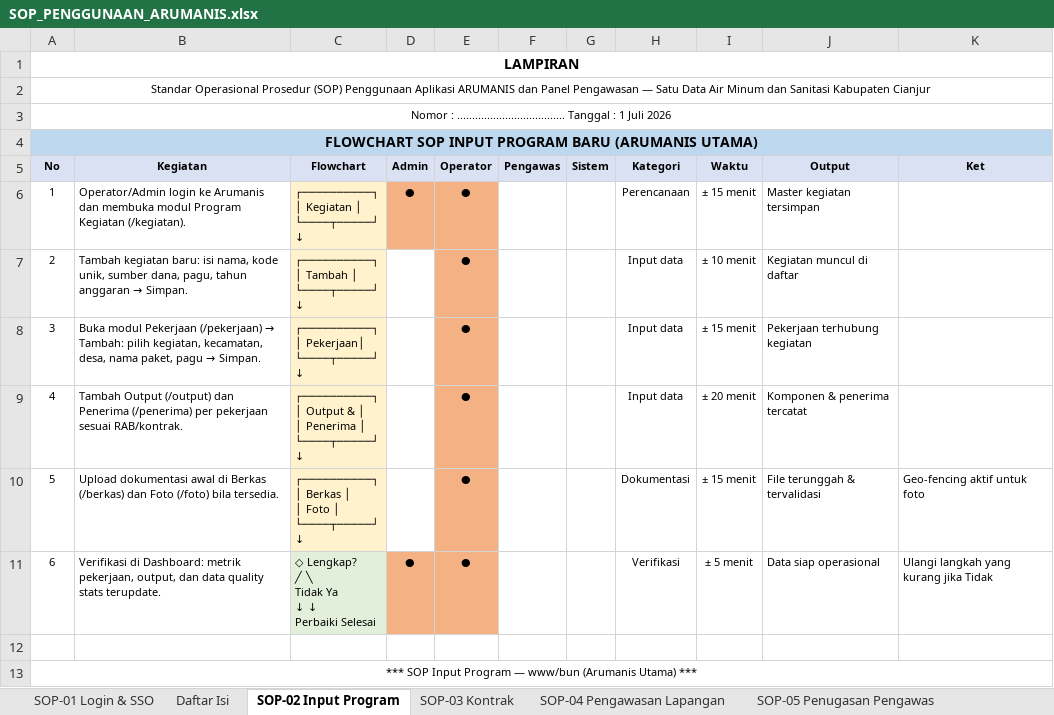
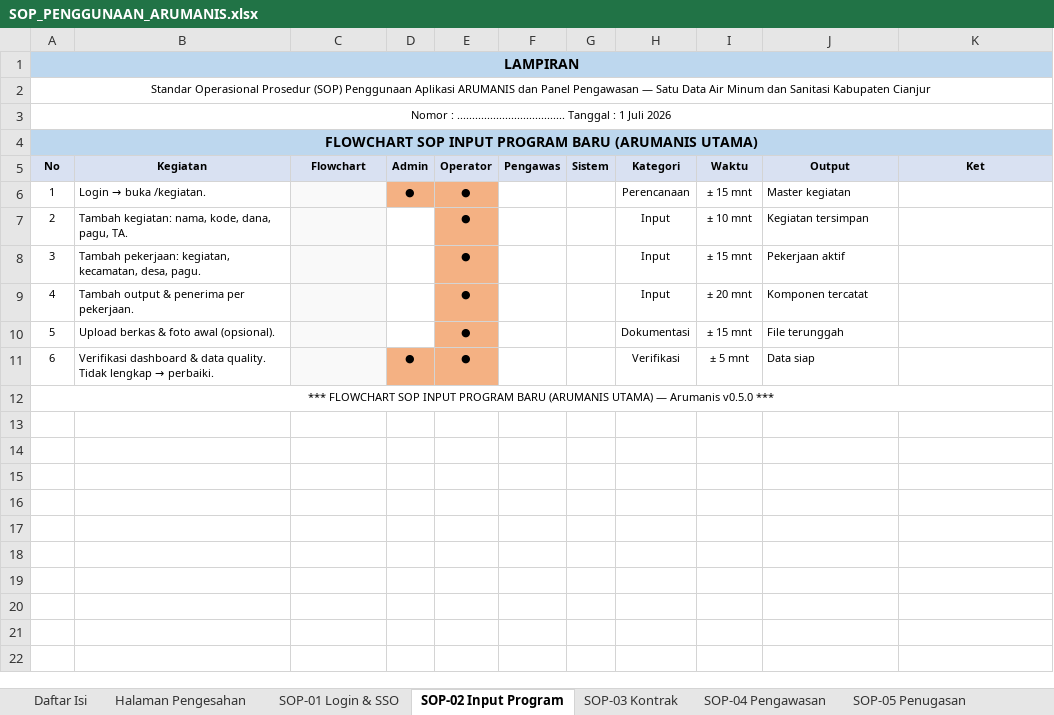
Before and after one commit to ilhamtaufiq/arumanis, an Excel workbook: docs/SOP_PENGGUNAAN_ARUMANIS.xlsx, sheet SOP-02 Input Program, drawn as a sheet; values as stored, in another font and other column widths than the file's, no borders; charts and pictures not drawn; removed rows and columns are numbered as before the commit, all else as after; ↵ is a line break in a cell; the diff names each change by its address in the sheet, - before the commit and + after, or states it on an @@ line.

Commit message:
docs(sop): flowchart shape PNG + halaman pengesahan di Excel

```diff
--- a/docs/SOP_PENGGUNAAN_ARUMANIS.xlsx (sheet SOP-02 Input Program)
+++ b/docs/SOP_PENGGUNAAN_ARUMANIS.xlsx (sheet SOP-02 Input Program)
-sheet tab: SOP-05 Penugasan Pengawas
+sheet tab: SOP-04 Pengawasan
-sheet tab: SOP-04 Pengawasan Lapangan
+sheet tab: Halaman Pengesahan
+sheet tab: SOP-05 Penugasan
@@ sheet tab order changed: Daftar Isi | Halaman Pengesahan | SOP-01 Login & SSO | SOP-02 Input Program | SOP-03 Kontrak | SOP-04 Pengawasan | SOP-05 Penugasan @@
-A1:K1 fill: none
+A1:K1 fill: #BDD7EE
-B4:K4 fill: none
+B4:K4 fill: #BDD7EE
@@ B6 (Kegiatan): Operator/Admin login ke Arumanis dan membuka modul Program Kegiatan (/kegiatan). → Login → buka /kegiatan. @@
-C6 (Flowchart): ┌──────────┐ ↵ │ Kegiatan │ ↵ └────┬─────┘ ↵ ↓
+C6 (Flowchart): (empty)
-C6 fill: #FFF2CC
+C6 fill: #F9F9F9
-D6:E6 bold: off
+D6:E6 bold: on
-I6 (Waktu): ± 15 menit
+I6 (Waktu): ± 15 mnt
-J6 (Output): Master kegiatan tersimpan
+J6 (Output): Master kegiatan
-row 7: 2 | Tambah kegiatan baru: isi nama, kode unik, sumber dana, pagu, tahun anggaran → Simpan. | ┌──────────┐ ↵ │ Tambah │ ↵ └────┬─────┘ ↵ ↓ |  | ● |  |  | Input data | ± 10 menit | Kegiatan muncul di daftar
-row 8: 3 | Buka modul Pekerjaan (/pekerjaan) → Tambah: pilih kegiatan, kecamatan, desa, nama paket, pagu → Simpan. | ┌──────────┐ ↵ │ Pekerjaan│ ↵ └────┬─────┘ ↵ ↓ |  | ● |  |  | Input data | ± 15 menit | Pekerjaan terhubung kegiatan
-row 9: 4 | Tambah Output (/output) dan Penerima (/penerima) per pekerjaan sesuai RAB/kontrak. | ┌──────────┐ ↵ │ Output & │ ↵ │ Penerima │ ↵ └────┬─────┘ ↵ ↓ |  | ● |  |  | Input data | ± 20 menit | Komponen & penerima tercatat
-row 10: 5 | Upload dokumentasi awal di Berkas (/berkas) dan Foto (/foto) bila tersedia. | ┌──────────┐ ↵ │ Berkas │ ↵ │ Foto │ ↵ └────┬─────┘ ↵ ↓ |  | ● |  |  | Dokumentasi | ± 15 menit | File terunggah & tervalidasi | Geo-fencing aktif untuk foto
+row 7: 2 | Tambah kegiatan: nama, kode, dana, pagu, TA. |  |  | ● |  |  | Input | ± 10 mnt | Kegiatan tersimpan
+row 8: 3 | Tambah pekerjaan: kegiatan, kecamatan, desa, pagu. |  |  | ● |  |  | Input | ± 15 mnt | Pekerjaan aktif
+row 9: 4 | Tambah output & penerima per pekerjaan. |  |  | ● |  |  | Input | ± 20 mnt | Komponen tercatat
+row 10: 5 | Upload berkas & foto awal (opsional). |  |  | ● |  |  | Dokumentasi | ± 15 mnt | File terunggah
@@ B11 (Kegiatan): Verifikasi di Dashboard: metrik pekerjaan, output, dan data quality stats terupdate. → Verifikasi dashboard & data quality. Tidak lengkap → perbaiki. @@
-C11 (Flowchart): ◇ Lengkap? ↵ ╱ ╲ ↵ Tidak Ya ↵ ↓ ↓ ↵ Perbaiki Selesai
+C11 (Flowchart): (empty)
-C11 fill: #E2EFDA
+C11 fill: #F9F9F9
-D11:E11 bold: off
+D11:E11 bold: on
-I11 (Waktu): ± 5 menit
+I11 (Waktu): ± 5 mnt
-J11 (Output): Data siap operasional
+J11 (Output): Data siap
-K11 (Ket): Ulangi langkah yang kurang jika Tidak
+K11 (Ket): (empty)
@@ column A (No) renumbered in row 12 @@
+A12:K12 merged
-row 13: *** SOP Input Program — www/bun (Arumanis Utama) ***
```
Also changed, not shown: sheet SOP-04 Pengawasan, sheet SOP-01 Login & SSO, sheet SOP-06 Manajemen Akses, sheet Daftar Isi, sheet SOP-03 Kontrak, charts or pictures, 3 other files.
